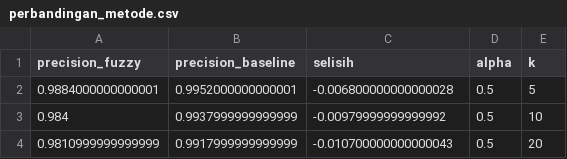
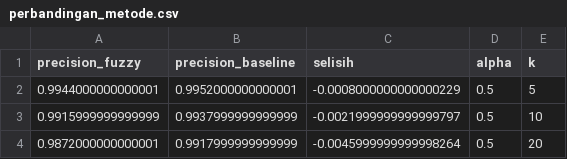
Before and after one commit to Bayu75/rekomendasi-film-fcm, a CSV file: reports/perbandingan_metode.csv, drawn as a sheet.

Commit message:
eval: perbarui reports dengan U asli (500 kueri, seed 42)

```diff
--- a/reports/perbandingan_metode.csv
+++ b/reports/perbandingan_metode.csv
@@ -1,4 +1,4 @@
 precision_fuzzy,precision_baseline,selisih,alpha,k
-0.9884000000000001,0.9952000000000001,-0.006800000000000028,0.5,5
-0.984,0.9937999999999999,-0.00979999999999992,0.5,10
-0.9810999999999999,0.9917999999999999,-0.010700000000000043,0.5,20
+0.9944000000000001,0.9952000000000001,-0.0008000000000000229,0.5,5
+0.9915999999999999,0.9937999999999999,-0.0021999999999999797,0.5,10
+0.9872000000000001,0.9917999999999999,-0.0045999999999998264,0.5,20
```
Also changed, not shown: 4 other files.
